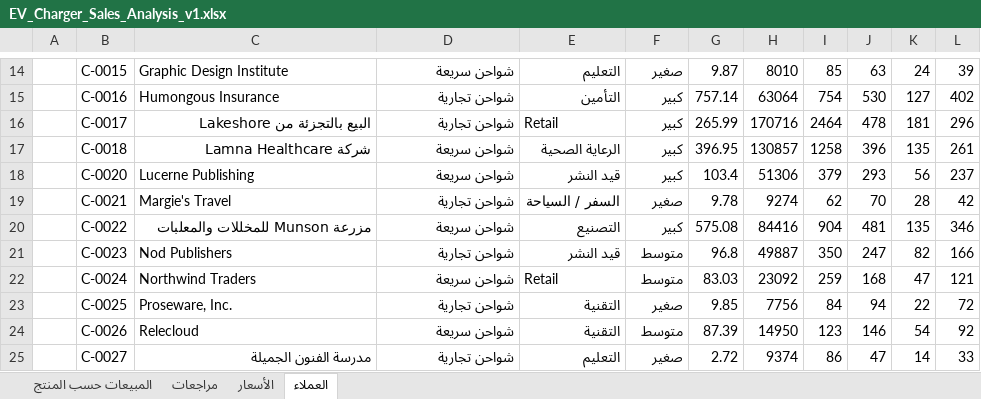
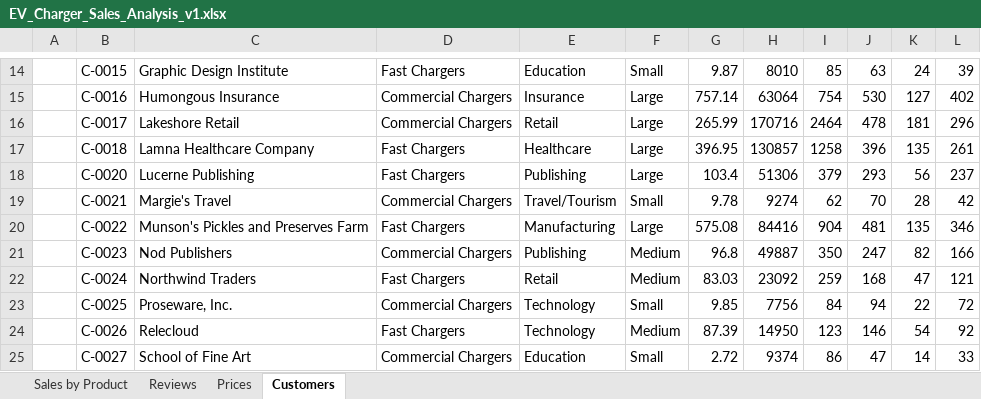
Before and after one commit to MicrosoftLearning/MS-4008-Microsoft-365-Copilot-Interactive-Experience-for-Executives.ar-sa, an Excel workbook: ResourceFiles/EV_Charger_Sales_Analysis_v1.xlsx, sheet Customers, drawn as a sheet; only a part is shown, gaps mark what is left out; values as stored, in another font and other column widths than the file's, no borders; table styles not drawn; the diff covers the shown part only; the diff names each change by its address in the sheet, - before the commit and + after, or states it on an @@ line.

```diff
--- a/ResourceFiles/EV_Charger_Sales_Analysis_v1.xlsx (sheet Customers)
+++ b/ResourceFiles/EV_Charger_Sales_Analysis_v1.xlsx (sheet Customers)
-sheet tab: المبيعات حسب المنتج
+sheet tab: Sales by Product
-sheet tab: مراجعات
+sheet tab: Reviews
-sheet tab: الأسعار
+sheet tab: Prices
-sheet tab: العملاء
+sheet tab: Customers
-D14: شواحن سريعة
+D14: Fast Chargers
-E14: التعليم
+E14: Education
-F14: صغير
+F14: Small
-D15:D16: شواحن تجارية
+D15:D16: Commercial Chargers
-E15: التأمين
+E15: Insurance
-F15:F18: كبير
+F15:F18: Large
-C16: البيع بالتجزئة من Lakeshore
+C16: Lakeshore Retail
-C17: شركة Lamna Healthcare
+C17: Lamna Healthcare Company
-D17:D18: شواحن سريعة
+D17:D18: Fast Chargers
-E17: الرعاية الصحية
+E17: Healthcare
-E18: قيد النشر
+E18: Publishing
-D19: شواحن تجارية
+D19: Commercial Chargers
-E19: السفر / السياحة
+E19: Travel/Tourism
-F19: صغير
+F19: Small
-C20: مزرعة Munson للمخللات والمعلبات
+C20: Munson's Pickles and Preserves Farm
-D20: شواحن سريعة
+D20: Fast Chargers
-E20: التصنيع
+E20: Manufacturing
-F20: كبير
+F20: Large
-D21: شواحن تجارية
+D21: Commercial Chargers
-E21: قيد النشر
+E21: Publishing
-F21:F22: متوسط
+F21:F22: Medium
-D22: شواحن سريعة
+D22: Fast Chargers
-D23: شواحن تجارية
+D23: Commercial Chargers
-E23:E24: التقنية
+E23:E24: Technology
-F23: صغير
+F23: Small
-D24: شواحن سريعة
+D24: Fast Chargers
-F24: متوسط
+F24: Medium
-C25: مدرسة الفنون الجميلة
+C25: School of Fine Art
-D25: شواحن تجارية
+D25: Commercial Chargers
-E25: التعليم
+E25: Education
-F25: صغير
+F25: Small
```
Also changed, not shown: 1 added row, 1 removed row and 65 edited cells elsewhere in this sheet, sheet Sales by Product, sheet Reviews, sheet Prices, formulas that keep their value, 9 other files.
